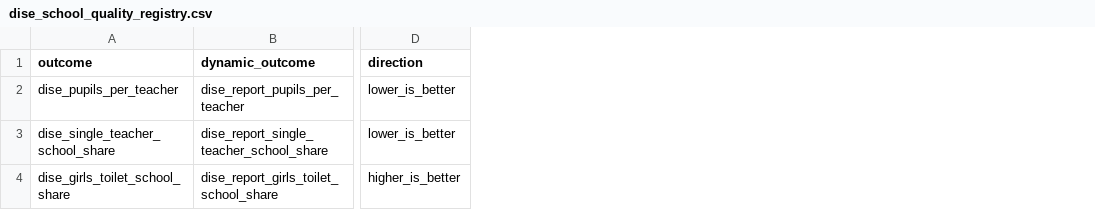
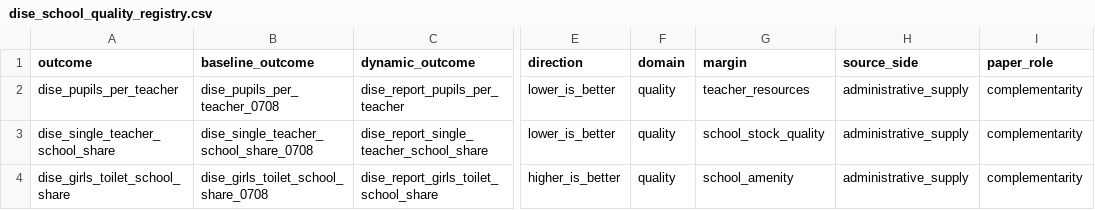
Before and after one commit to rishavbroy/emi-inequality-india, a CSV file: outputs/diagnostics/extended/dise/dise_school_quality_registry.csv, drawn as a sheet; only a part is shown, gaps mark what is left out; the diff names each change by its address in the sheet, - before the commit and + after, or states it on an @@ line.

```diff
--- a/outputs/diagnostics/extended/dise/dise_school_quality_registry.csv
+++ b/outputs/diagnostics/extended/dise/dise_school_quality_registry.csv
+column B (baseline_outcome), rows 2-4: dise_pupils_per_teacher_0708 | dise_single_teacher_school_share_0708 | dise_girls_toilet_school_share_0708
+column F (domain), rows 2-4: all quality
+column G (margin), rows 2-4: teacher_resources | school_stock_quality | school_amenity
+column H (source_side), rows 2-4: all administrative_supply
+column I (paper_role), rows 2-4: all complementarity
```
Also changed, not shown: outputs/diagnostics/extended/dise/dise_construct_registry.csv, outputs/diagnostics/extended/dise/dise_district_year_2001.csv, 24 other files.
